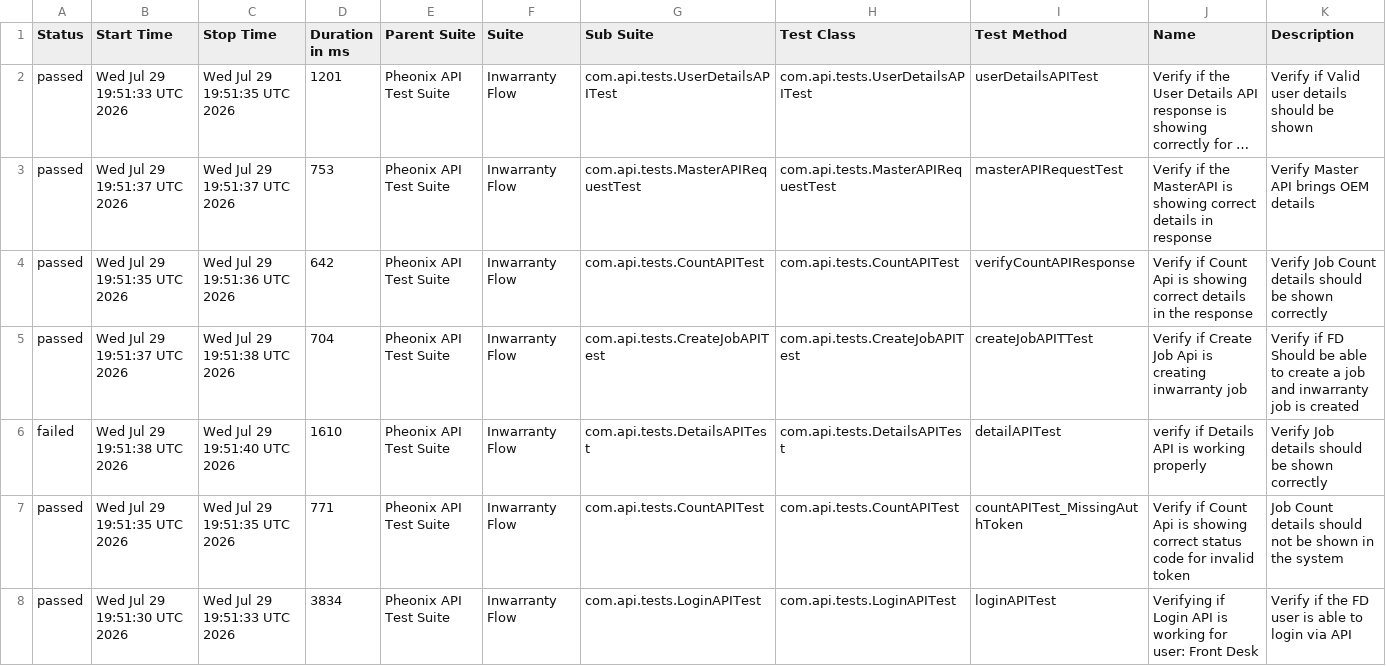
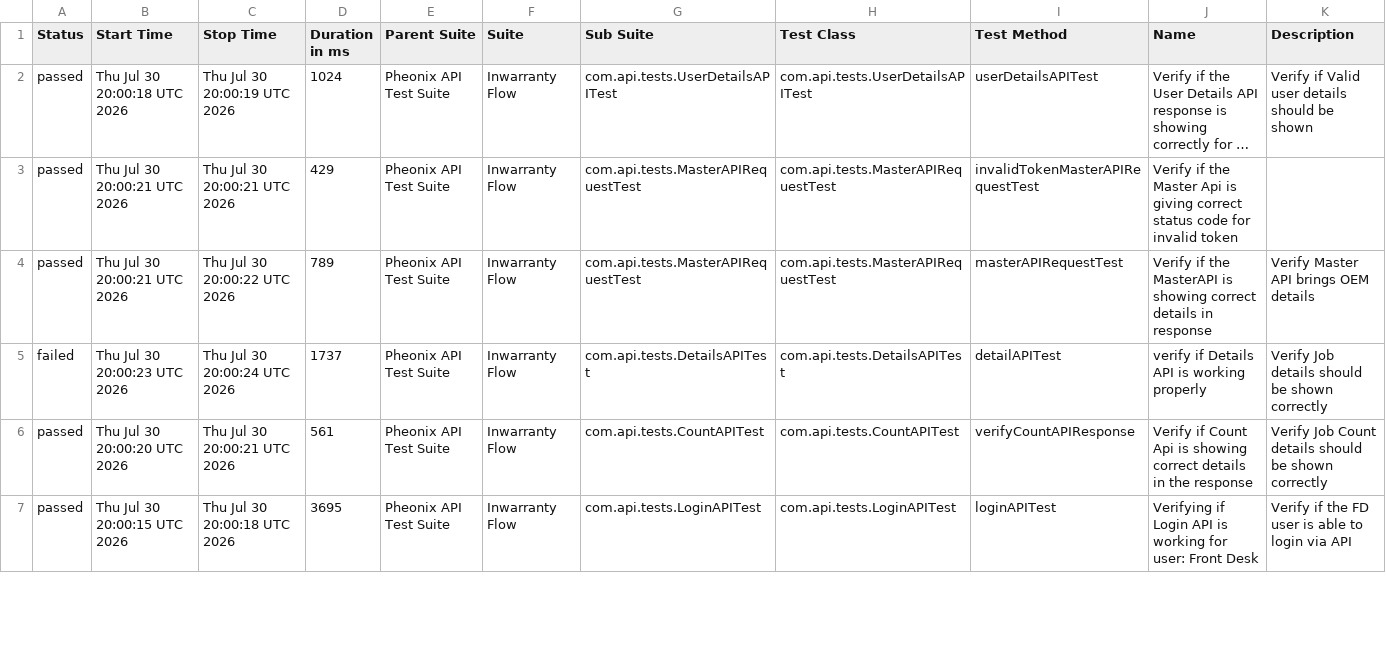
Before and after one commit to AnantKinlekar/PheonixTestAutomationFramework, a CSV file: data/suites.csv, drawn as a sheet; only a part is shown; long unchanged cells end in …; removed rows and columns are numbered as before the commit, all else as after; the diff covers the shown part only; the diff names each change by its address in the sheet, - before the commit and + after, or states it on an @@ line.

```diff
--- a/data/suites.csv
+++ b/data/suites.csv
-B2 (Start Time): Wed Jul 29 19:51:33 UTC 2026
+B2 (Start Time): Thu Jul 30 20:00:18 UTC 2026
-C2 (Stop Time): Wed Jul 29 19:51:35 UTC 2026
+C2 (Stop Time): Thu Jul 30 20:00:19 UTC 2026
-D2 (Duration in ms): 1201
+D2 (Duration in ms): 1024
-B3 (Start Time): Wed Jul 29 19:51:37 UTC 2026
+B3 (Start Time): Thu Jul 30 20:00:21 UTC 2026
-C3 (Stop Time): Wed Jul 29 19:51:37 UTC 2026
+C3 (Stop Time): Thu Jul 30 20:00:21 UTC 2026
-D3 (Duration in ms): 753
+D3 (Duration in ms): 429
-I3 (Test Method): masterAPIRequestTest
+I3 (Test Method): invalidTokenMasterAPIRequestTest
-J3 (Name): …if the MasterAPI is showing correct details in response
+J3 (Name): …if the Master Api is giving correct status code for invalid token
-K3 (Description): Verify Master API brings OEM details
+K3 (Description): (empty)
-B4 (Start Time): Wed Jul 29 19:51:35 UTC 2026
+B4 (Start Time): Thu Jul 30 20:00:21 UTC 2026
-C4 (Stop Time): Wed Jul 29 19:51:36 UTC 2026
+C4 (Stop Time): Thu Jul 30 20:00:22 UTC 2026
-D4 (Duration in ms): 642
+D4 (Duration in ms): 789
-G4 (Sub Suite): com.api.tests.CountAPITest
+G4 (Sub Suite): com.api.tests.MasterAPIRequestTest
-H4 (Test Class): com.api.tests.CountAPITest
+H4 (Test Class): com.api.tests.MasterAPIRequestTest
-I4 (Test Method): verifyCountAPIResponse
+I4 (Test Method): masterAPIRequestTest
-J4 (Name): Verify if Count Api is showing correct details in the response
+J4 (Name): Verify if the MasterAPI is showing correct details in response
-K4 (Description): Verify Job Count details should be shown correctly
+K4 (Description): Verify Master API brings OEM details
-row 5: passed | Wed Jul 29 19:51:37 UTC 2026 | Wed Jul 29 19:51:38 UTC 2026 | 704 | Pheonix API Test Suite | Inwarranty Flow | com.api.tests.CreateJobAPITest | com.api.tests.CreateJobAPITest | createJobAPITTest | Verify if Create Job Api is creating inwarranty job | Verify if FD Should be able to create a job and inwarranty job is created
-B5 (Start Time): Wed Jul 29 19:51:38 UTC 2026
+B5 (Start Time): Thu Jul 30 20:00:23 UTC 2026
-C5 (Stop Time): Wed Jul 29 19:51:40 UTC 2026
+C5 (Stop Time): Thu Jul 30 20:00:24 UTC 2026
-D5 (Duration in ms): 1610
+D5 (Duration in ms): 1737
-B6 (Start Time): Wed Jul 29 19:51:35 UTC 2026
+B6 (Start Time): Thu Jul 30 20:00:20 UTC 2026
-C6 (Stop Time): Wed Jul 29 19:51:35 UTC 2026
+C6 (Stop Time): Thu Jul 30 20:00:21 UTC 2026
-D6 (Duration in ms): 771
+D6 (Duration in ms): 561
-I6 (Test Method): countAPITest_MissingAuthToken
+I6 (Test Method): verifyCountAPIResponse
-J6 (Name): …showing correct status code for invalid token
+J6 (Name): …showing correct details in the response
-K6 (Description): Job Count details should not be shown in the system
+K6 (Description): Verify Job Count details should be shown correctly
-B7 (Start Time): Wed Jul 29 19:51:30 UTC 2026
+B7 (Start Time): Thu Jul 30 20:00:15 UTC 2026
-C7 (Stop Time): Wed Jul 29 19:51:33 UTC 2026
+C7 (Stop Time): Thu Jul 30 20:00:18 UTC 2026
-D7 (Duration in ms): 3834
+D7 (Duration in ms): 3695
```
Also changed, not shown: 1 added row and 8 edited cells elsewhere in this file, data/behaviors.csv, 52 other files.
